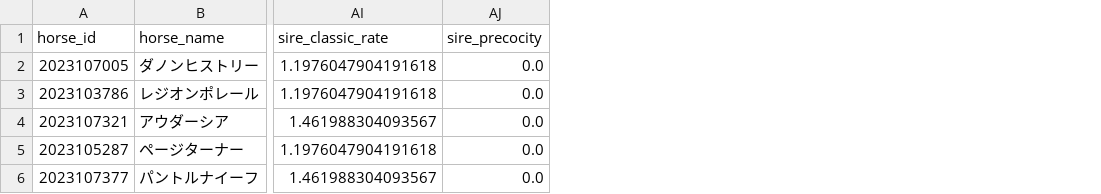
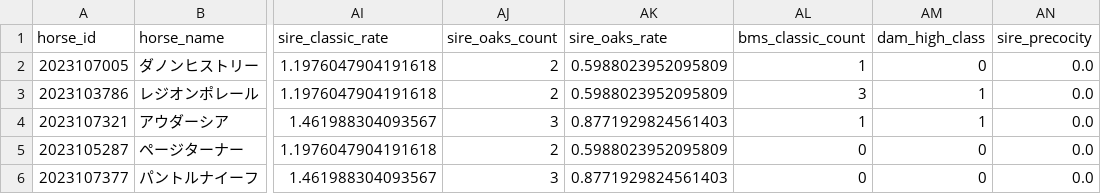
Before and after one commit to shoichi9999/MyAI3, a CSV file: data/pog_top5_2023.csv, drawn as a sheet; only a part is shown, gaps mark what is left out; the diff names each change by its address in the sheet, - before the commit and + after, or states it on an @@ line.

```diff
--- a/data/pog_top5_2023.csv
+++ b/data/pog_top5_2023.csv
+column AJ (sire_oaks_count), rows 2-6: 2 | 2 | 3 | 2 | 3
+column AK (sire_oaks_rate), rows 2-6: 0.5988023952095809 | 0.5988023952095809 | 0.8771929824561403 | 0.5988023952095809 | 0.8771929824561403
+column AL (bms_classic_count), rows 2-6: 1 | 3 | 1 | 0 | 0
+column AM (dam_high_class), rows 2-6: 0 | 1 | 1 | 0 | 0
```
Also changed, not shown: data/pog_top5_2024.csv, data/pog_top5_oaks_2023.csv, 1 other file.
